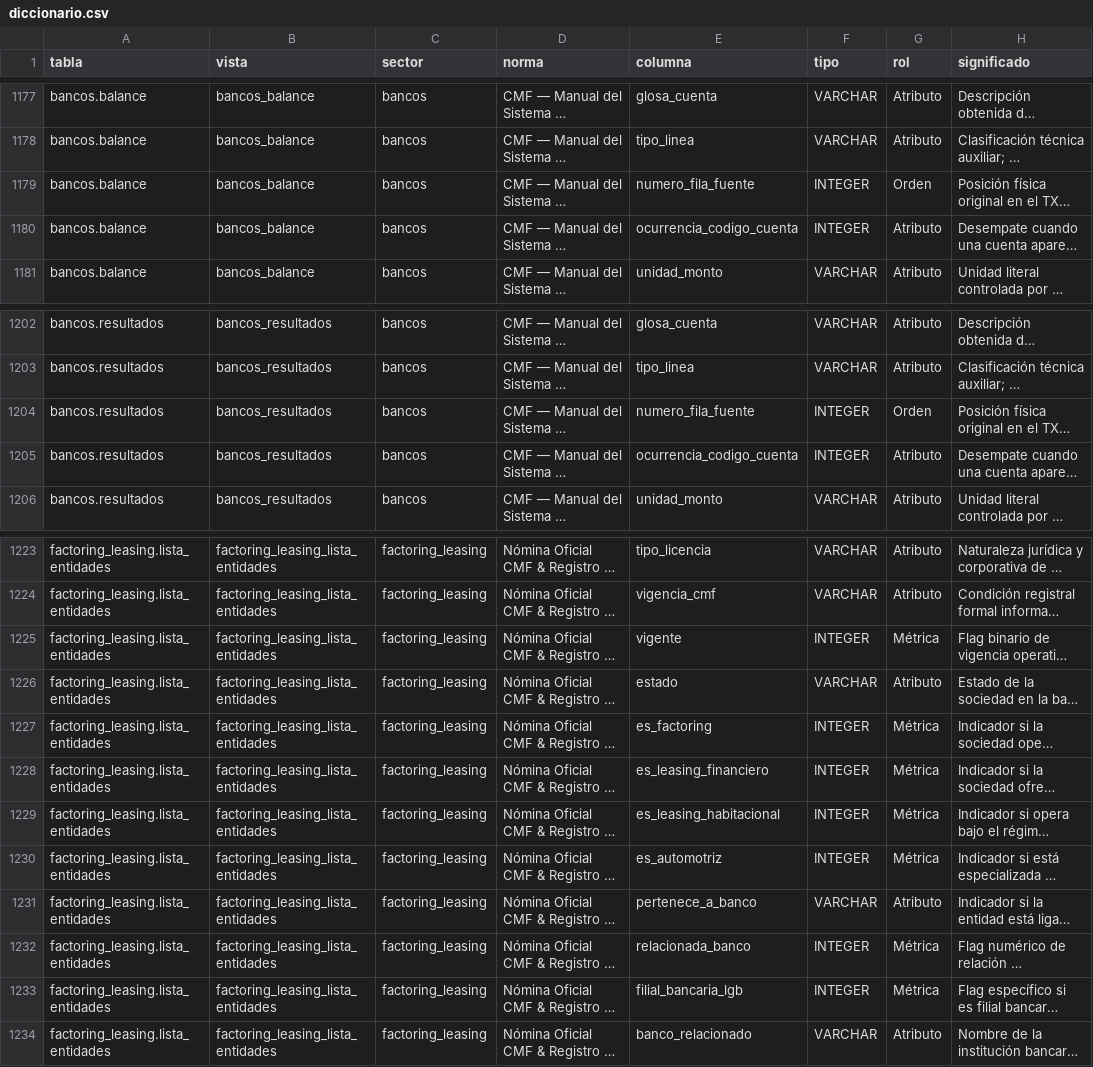
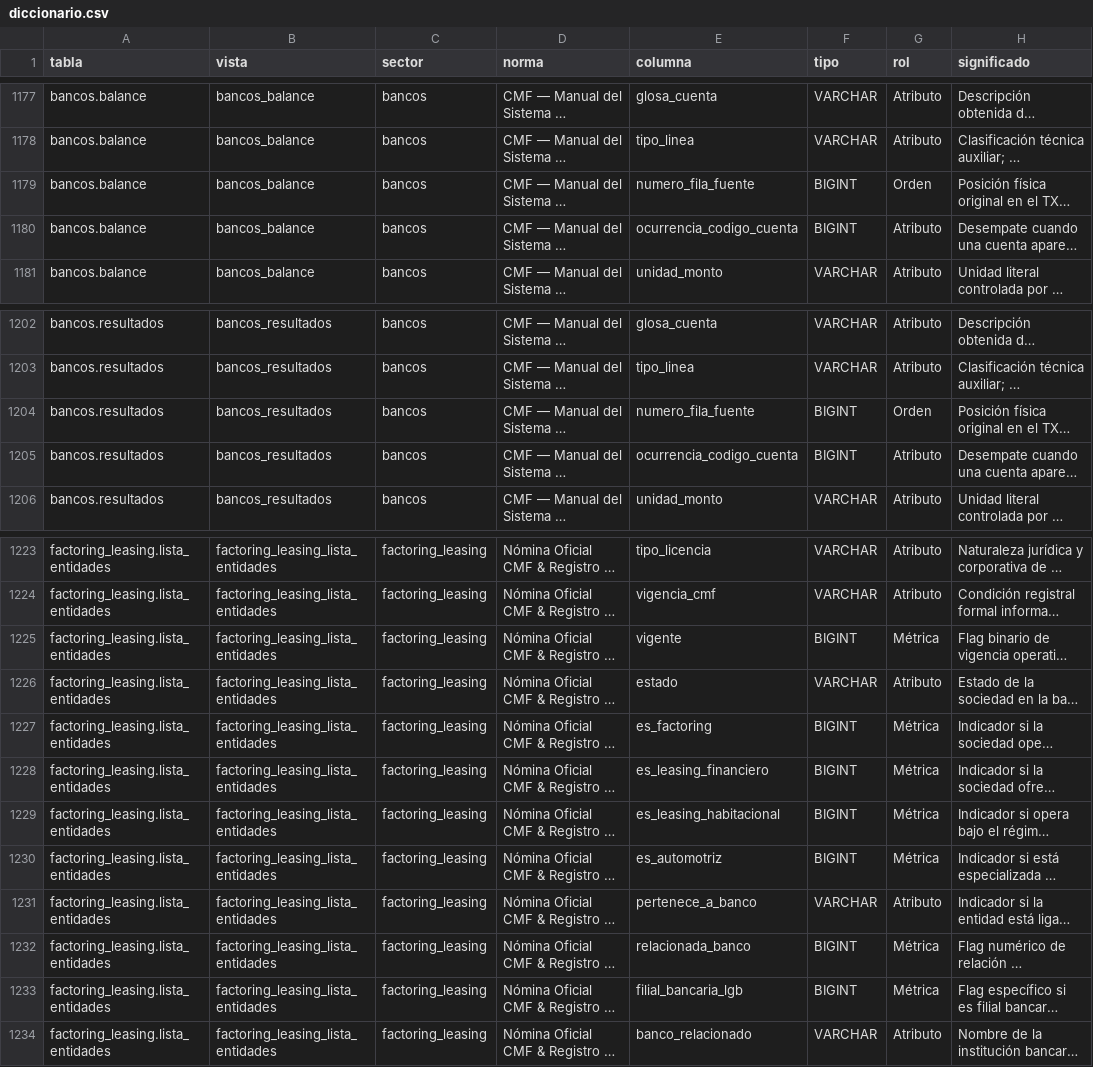
Before and after one commit to joaquinignaciomondaca-code/Sistema_de_Informacion_Financiera_de_Chile, a CSV file: docs/reproducibilidad/diccionario.csv, drawn as a sheet; only a part is shown, gaps mark what is left out; long unchanged cells end in …; the diff names each change by its address in the sheet, - before the commit and + after, or states it on an @@ line.

Commit message:
API v1 (0b.6): publica el esquema real de los 90 objetos y lo vigila en CI
Hasta ahora el esquema vivía en el diccionario editorial que dibuja la web:
escrito a mano, cubre 82 vistas y está pensado para leer, no para consumir.
Un cliente no puede escribir SQL con eso, y además se había desviado de lo
publicado en 11 columnas.

- scripts/build_esquemas.py saca columnas y tipos del pie de cada Parquet
  publicado y escribe docs/api/esquemas.json (450 KB): 90 objetos, 86 con
  esquema, 1.509 columnas, 19.777.492 filas únicas. El diccionario sólo añade
  rol, significado y criterio contable; nunca cambia el tipo.
- Falla si las particiones de un objeto no comparten esquema (hoy: 0 casos),
  si una tabla del manifiesto se queda sin objeto (hoy: 0 de 89) o si el
  diccionario discrepa del Parquet.
- 'filas' cuenta lo que devuelve la vista ya filtrada: bancos_balance
  722.931 + bancos_resultados 1.240.061 = las 1.962.992 del dataset que
  comparten, con 'filas_dataset' para el total del archivo.
- Los 4 objetos sin dato no desaparecen: estado 'vacio', columnas vacías y
  motivo, para que el cliente sepa que existen y por qué no hay filas.
- data_dictionary.js: corrige 11 tipos INTEGER que el Parquet publica como
  BIGINT (bancos numero_fila_fuente/ocurrencia_codigo_cuenta, factoring). El
  diccionario de la web decía INTEGER y ahora dice lo que devuelve DESCRIBE.
- CI: paso «Contrato de la API» en web_audit.yml, con --check de esquemas y de
  reconciliación. Si alguien republica sin regenerar el contrato, el PR se cae.
- docs/api/README.md documenta los dos artefactos, las 6 reglas que verifica
  el CI y lo que la v1 todavía no es.

Verificado: cotejo de 5 objetos contra DESCRIBE — única diferencia son las 5
columnas sin valores, declaradas como tales (tipo_fisico null, sin_valores),
no un error de tipos. Se abre 0b.6.1 para republicarlas con esquema explícito.

Co-authored-by: arena-agent <297053741+arena-agent@users.noreply.github.com>

```diff
--- a/docs/reproducibilidad/diccionario.csv
+++ b/docs/reproducibilidad/diccionario.csv
-F1179:F1180 (tipo): INTEGER
+F1179:F1180 (tipo): BIGINT
-F1204:F1205 (tipo): INTEGER
+F1204:F1205 (tipo): BIGINT
-F1225 (tipo): INTEGER
+F1225 (tipo): BIGINT
-F1227:F1230 (tipo): INTEGER
+F1227:F1230 (tipo): BIGINT
-F1232:F1233 (tipo): INTEGER
+F1232:F1233 (tipo): BIGINT
```
Also changed, not shown: 7 other files.
